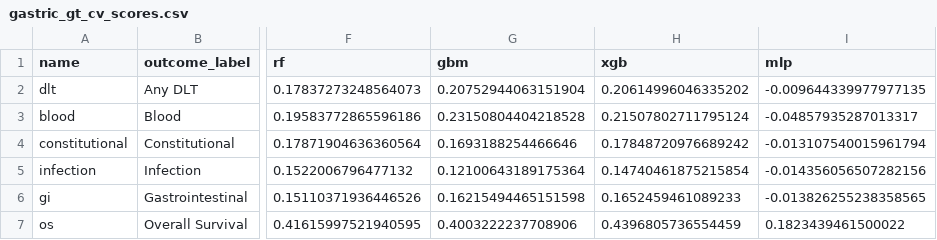
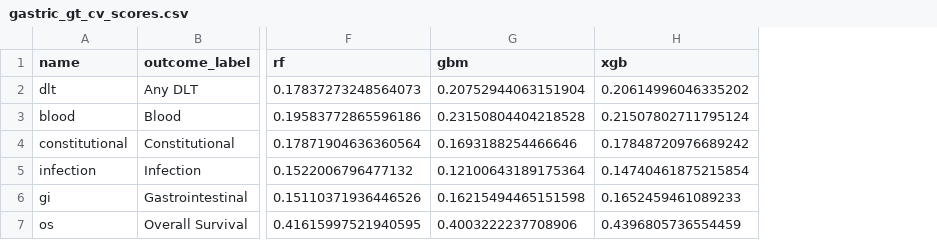
Before and after one commit to josephine-situ/robust-cl, a CSV file: results/cv/gastric_gt_cv_scores.csv, drawn as a sheet; only a part is shown, gaps mark what is left out; the diff names each change by its address in the sheet, - before the commit and + after, or states it on an @@ line.

```diff
--- a/results/cv/gastric_gt_cv_scores.csv
+++ b/results/cv/gastric_gt_cv_scores.csv
-column I (mlp), rows 2-7: -0.009644339977977135 | -0.04857935287013317 | -0.013107540015961794 | -0.014356056507282156 | -0.013826255238358565 | 0.1823439461500022
```
Also changed, not shown: results/cv/gastric_gt_insample_r2.csv, 4 other files.
